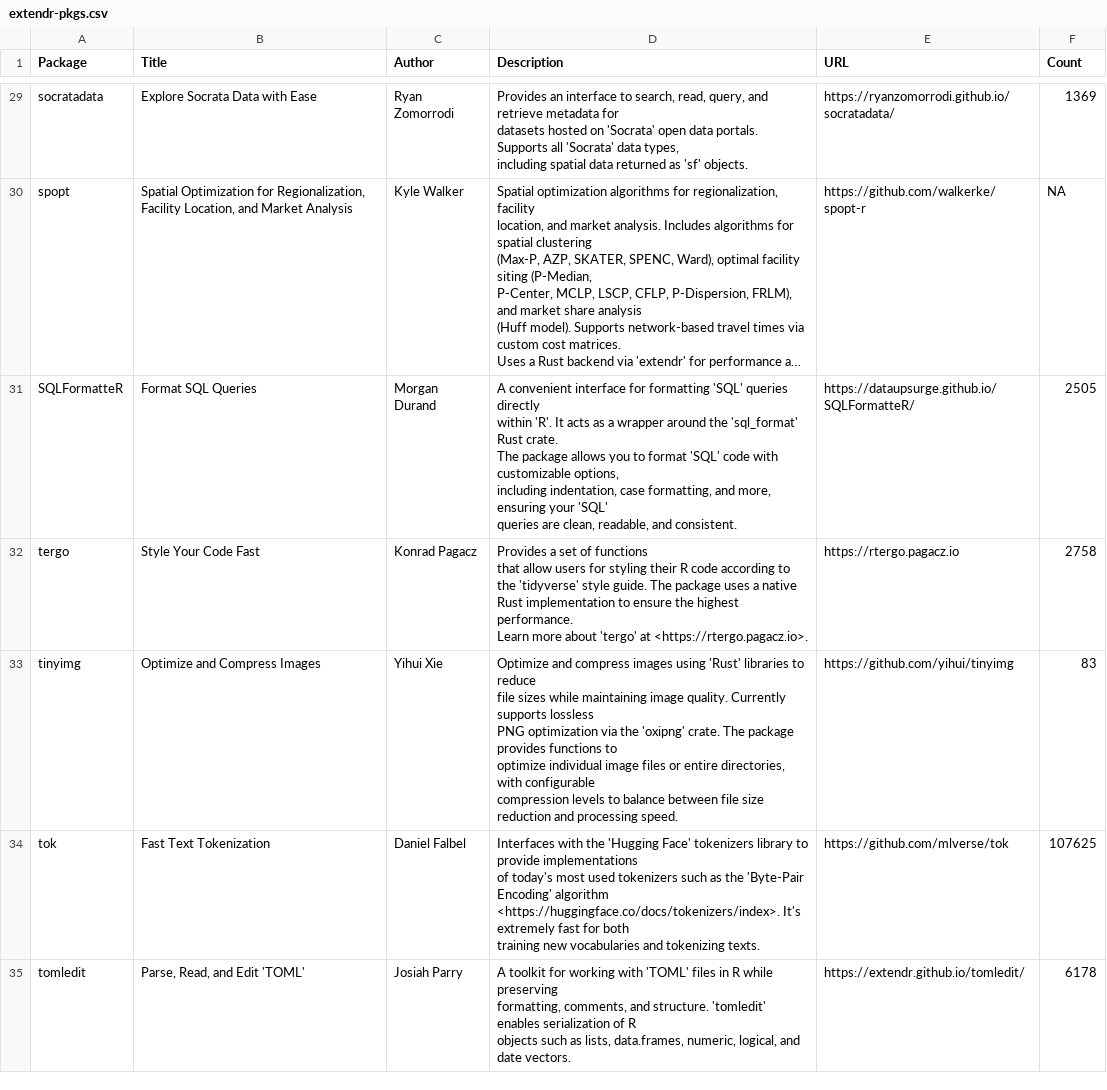
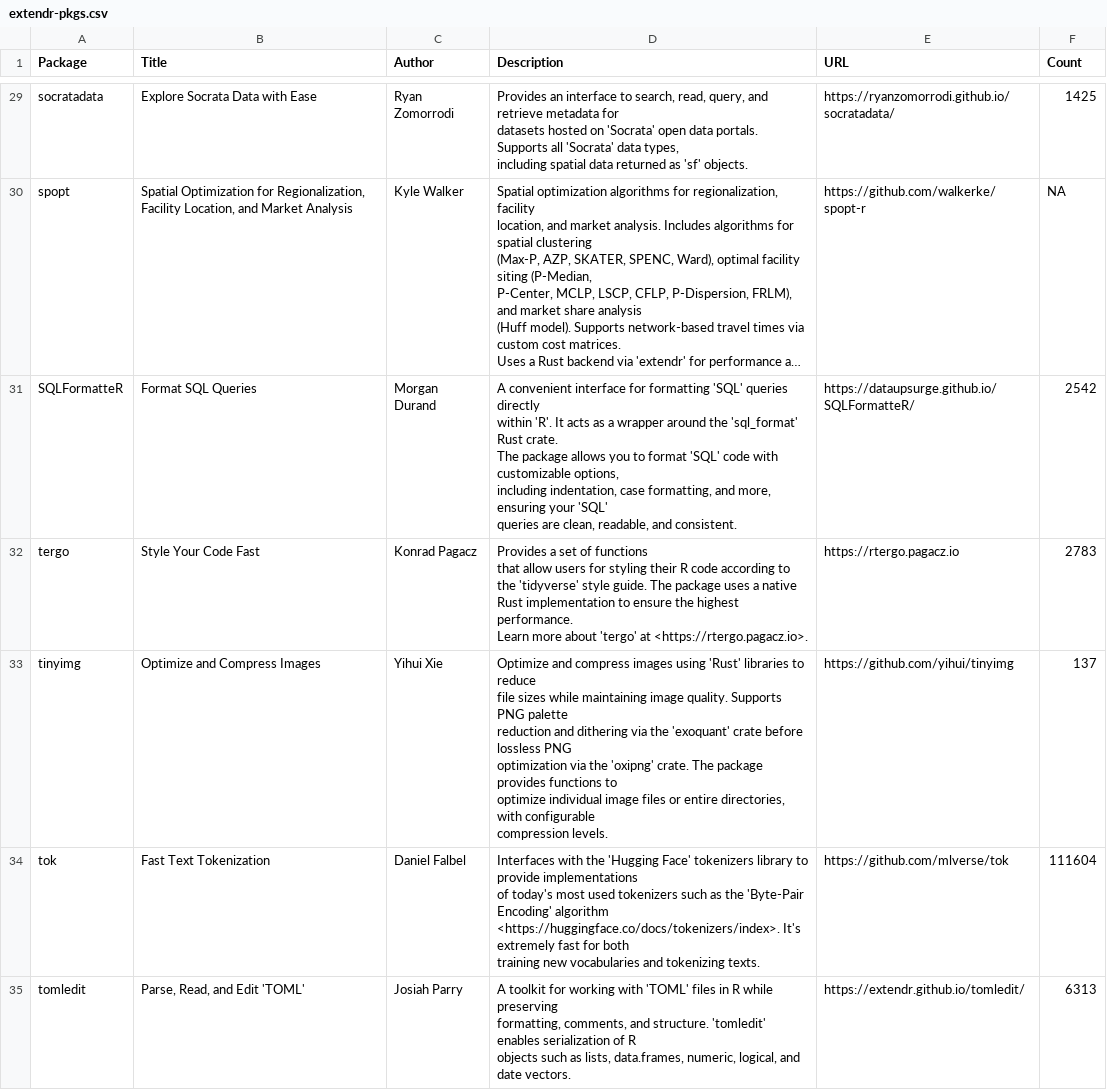
Before and after one commit to extendr/awesome-extendr, a CSV file: extendr-pkgs.csv, drawn as a sheet; only a part is shown, gaps mark what is left out; long unchanged cells end in …; ↵ is a line break in a cell; the diff covers the shown part only; the diff names each change by its address in the sheet, - before the commit and + after, or states it on an @@ line.

```diff
--- a/extendr-pkgs.csv
+++ b/extendr-pkgs.csv
-F29 (Count): 1369
+F29 (Count): 1425
-F31 (Count): 2505
+F31 (Count): 2542
-F32 (Count): 2758
+F32 (Count): 2783
-D33 (Description): …image quality. Currently supports lossless ↵ PNG optimization via the 'oxipng' crate. The package provides functions to ↵ optimize individual image files or entire directories, with configurable ↵ compression levels to balance between file size reduction and processing speed.
+D33 (Description): …image quality. Supports PNG palette ↵ reduction and dithering via the 'exoquant' crate before lossless PNG ↵ optimization via the 'oxipng' crate. The package provides functions to ↵ optimize individual image files or entire directories, with configurable ↵ compression levels.
-F33 (Count): 83
+F33 (Count): 137
-F34 (Count): 107625
+F34 (Count): 111604
-F35 (Count): 6178
+F35 (Count): 6313
```
Also changed, not shown: 31 edited cells elsewhere in this file, 1 other file.
